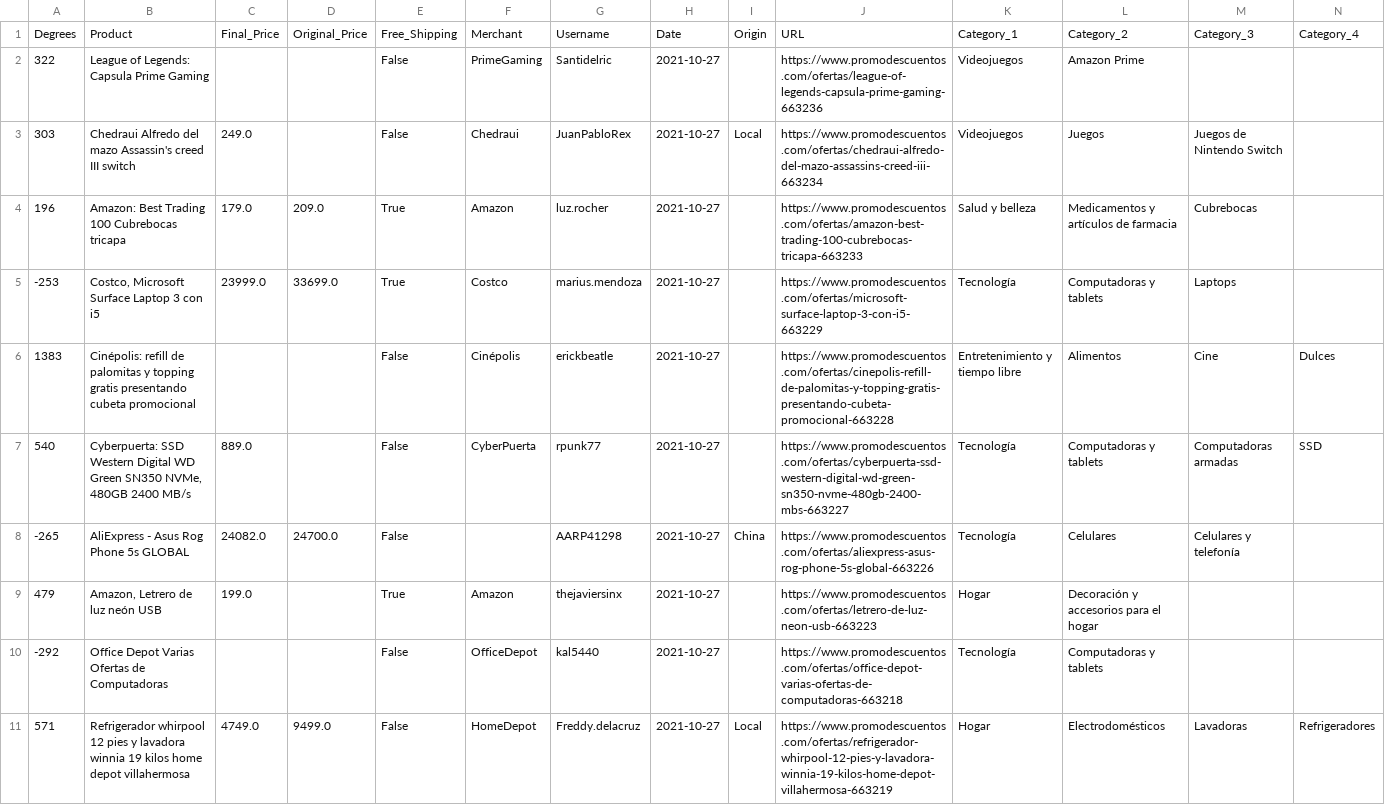
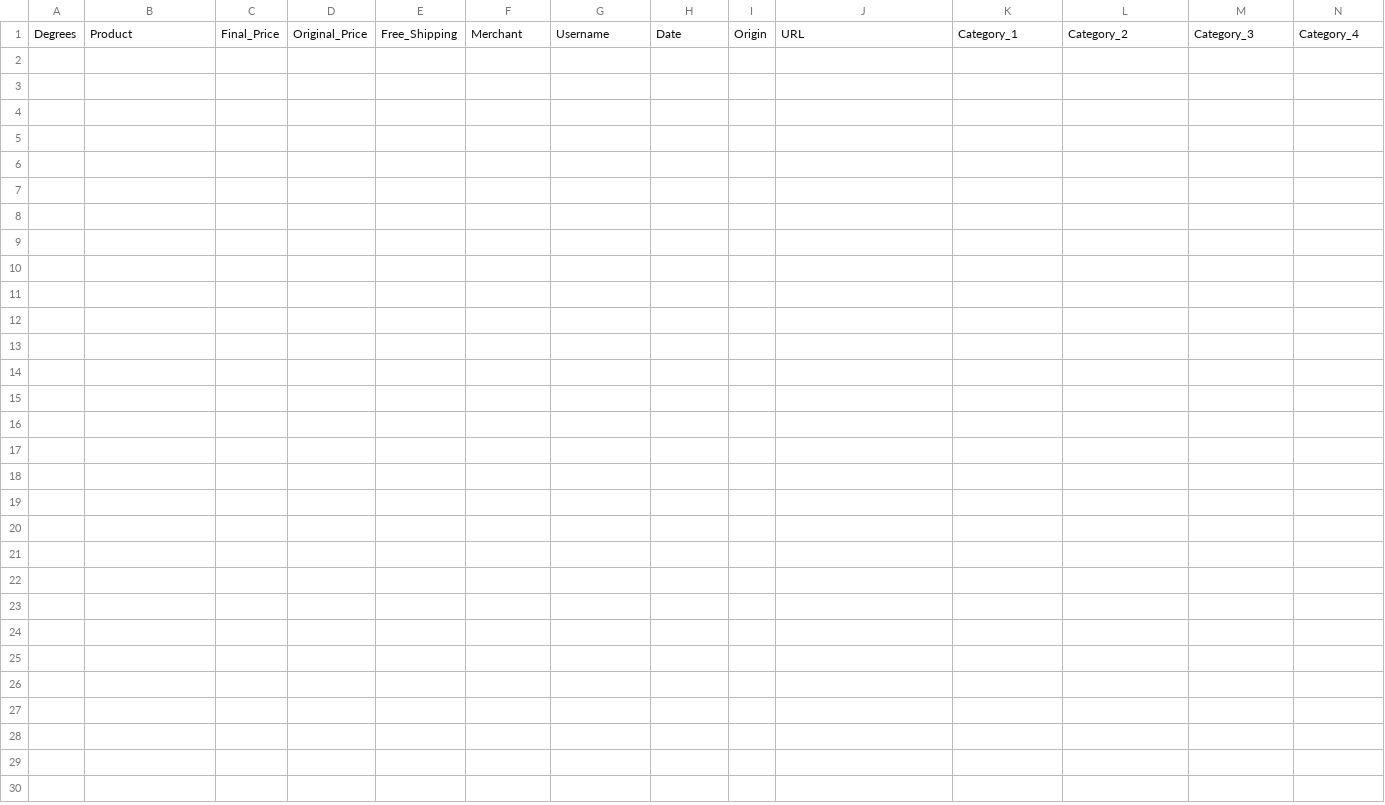
Before and after one commit to niall-anthony-mcnulty/Web-scraping-www.promodescuentos.com, a CSV file: nuevas_data.csv, drawn as a sheet; only a part is shown; rows hold the shown columns only; the diff names each change by its address in the sheet, - before the commit and + after, or states it on an @@ line.

```diff
--- a/nuevas_data.csv
+++ b/nuevas_data.csv
-row 2: 322 | League of Legends: Capsula Prime Gaming |  |  | False | PrimeGaming | Santidelric | 2021-10-27 |  | https://www.promodescuentos.com/ofertas/league-of-legends-capsula-prime-gaming-663236 | Videojuegos | Amazon Prime
-row 3: 303 | Chedraui Alfredo del mazo Assassin's creed III switch | 249.0 |  | False | Chedraui | JuanPabloRex | 2021-10-27 | Local | https://www.promodescuentos.com/ofertas/chedraui-alfredo-del-mazo-assassins-creed-iii-663234 | Videojuegos | Juegos | Juegos de Nintendo Switch
-row 4: 196 | Amazon: Best Trading 100 Cubrebocas tricapa | 179.0 | 209.0 | True | Amazon | luz.rocher | 2021-10-27 |  | https://www.promodescuentos.com/ofertas/amazon-best-trading-100-cubrebocas-tricapa-663233 | Salud y belleza | Medicamentos y artículos de farmacia | Cubrebocas
-row 5: -253 | Costco, Microsoft Surface Laptop 3 con i5 | 23999.0 | 33699.0 | True | Costco | marius.mendoza | 2021-10-27 |  | https://www.promodescuentos.com/ofertas/microsoft-surface-laptop-3-con-i5-663229 | Tecnología | Computadoras y tablets | Laptops
-row 6: 1383 | Cinépolis: refill de palomitas y topping gratis presentando cubeta promocional |  |  | False | Cinépolis | erickbeatle | 2021-10-27 |  | https://www.promodescuentos.com/ofertas/cinepolis-refill-de-palomitas-y-topping-gratis-presentando-cubeta-promocional-663228 | Entretenimiento y tiempo libre | Alimentos | Cine | Dulces
-row 7: 540 | Cyberpuerta: SSD Western Digital WD Green SN350 NVMe, 480GB 2400 MB/s | 889.0 |  | False | CyberPuerta | rpunk77 | 2021-10-27 |  | https://www.promodescuentos.com/ofertas/cyberpuerta-ssd-western-digital-wd-green-sn350-nvme-480gb-2400-mbs-663227 | Tecnología | Computadoras y tablets | Computadoras armadas | SSD
-row 8: -265 | AliExpress - Asus Rog Phone 5s GLOBAL | 24082.0 | 24700.0 | False |  | AARP41298 | 2021-10-27 | China | https://www.promodescuentos.com/ofertas/aliexpress-asus-rog-phone-5s-global-663226 | Tecnología | Celulares | Celulares y telefonía
-row 9: 479 | Amazon, Letrero de luz neón USB | 199.0 |  | True | Amazon | thejaviersinx | 2021-10-27 |  | https://www.promodescuentos.com/ofertas/letrero-de-luz-neon-usb-663223 | Hogar | Decoración y accesorios para el hogar
-row 10: -292 | Office Depot Varias Ofertas de Computadoras |  |  | False | OfficeDepot | kal5440 | 2021-10-27 |  | https://www.promodescuentos.com/ofertas/office-depot-varias-ofertas-de-computadoras-663218 | Tecnología | Computadoras y tablets
-row 11: 571 | Refrigerador whirpool 12 pies y lavadora winnia 19 kilos home depot villahermosa | 4749.0 | 9499.0 | False | HomeDepot | Freddy.delacruz | 2021-10-27 | Local | https://www.promodescuentos.com/ofertas/refrigerador-whirpool-12-pies-y-lavadora-winnia-19-kilos-home-depot-villahermosa-663219 | Hogar | Electrodomésticos | Lavadoras | Refrigeradores
```
Also changed, not shown: 1 other file.
